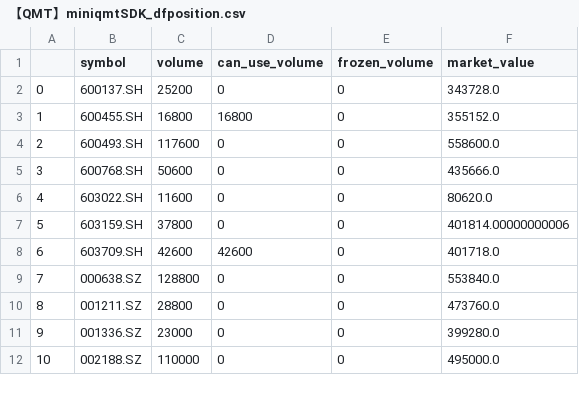
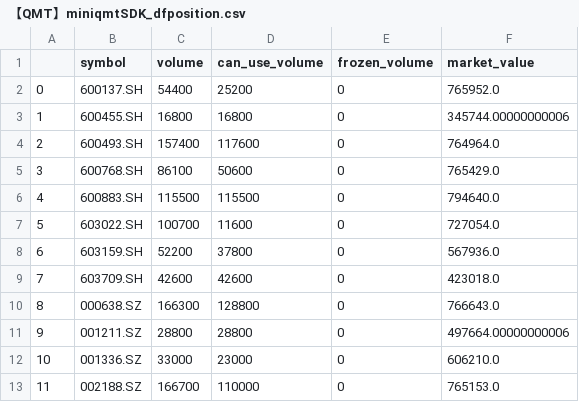
Before and after one commit to bithomeswap/giteetrade, a CSV file: 【本地选股（A股）】SDK/【QMT】miniqmtSDK_dfposition.csv, drawn as a sheet; only a part is shown; addresses are those after the commit; the diff covers the shown part only; the diff names each change by its address in the sheet, - before the commit and + after, or states it on an @@ line.

```diff
--- a/【本地选股（A股）】SDK/【QMT】miniqmtSDK_dfposition.csv
+++ b/【本地选股（A股）】SDK/【QMT】miniqmtSDK_dfposition.csv
-C2 (volume): 25200
+C2 (volume): 54400
-D2 (can_use_volume): 0
+D2 (can_use_volume): 25200
-F2 (market_value): 343728.0
+F2 (market_value): 765952.0
-F3 (market_value): 355152.0
+F3 (market_value): 345744.00000000006
-C4 (volume): 117600
+C4 (volume): 157400
-D4 (can_use_volume): 0
+D4 (can_use_volume): 117600
-F4 (market_value): 558600.0
+F4 (market_value): 764964.0
-C5 (volume): 50600
+C5 (volume): 86100
-D5 (can_use_volume): 0
+D5 (can_use_volume): 50600
-F5 (market_value): 435666.0
+F5 (market_value): 765429.0
+row 6: 4 | 600883.SH | 115500 | 115500 | 0 | 794640.0
@@ column A renumbered between rows 7 and 35 @@
-C7 (volume): 11600
+C7 (volume): 100700
-D7 (can_use_volume): 0
+D7 (can_use_volume): 11600
-F7 (market_value): 80620.0
+F7 (market_value): 727054.0
-C8 (volume): 37800
+C8 (volume): 52200
-D8 (can_use_volume): 0
+D8 (can_use_volume): 37800
-F8 (market_value): 401814.00000000006
+F8 (market_value): 567936.0
-F9 (market_value): 401718.0
+F9 (market_value): 423018.0
-C10 (volume): 128800
+C10 (volume): 166300
-D10 (can_use_volume): 0
+D10 (can_use_volume): 128800
-F10 (market_value): 553840.0
+F10 (market_value): 766643.0
-D11 (can_use_volume): 0
+D11 (can_use_volume): 28800
-F11 (market_value): 473760.0
+F11 (market_value): 497664.00000000006
-C12 (volume): 23000
+C12 (volume): 33000
-D12 (can_use_volume): 0
+D12 (can_use_volume): 23000
-F12 (market_value): 399280.0
+F12 (market_value): 606210.0
-C13 (volume): 110000
+C13 (volume): 166700
-D13 (can_use_volume): 0
+D13 (can_use_volume): 110000
-F13 (market_value): 495000.0
+F13 (market_value): 765153.0
```
Also changed, not shown: 5 added rows, 5 removed rows and 56 edited cells elsewhere in this file, 【本地选股（A股）】SDK/【QMT】miniqmtSDK_dfmoneymanage.csv, 【本地选股（A股）】SDK/【QMT】miniqmtSDK_dfordercancelled.csv, 10 other files.
